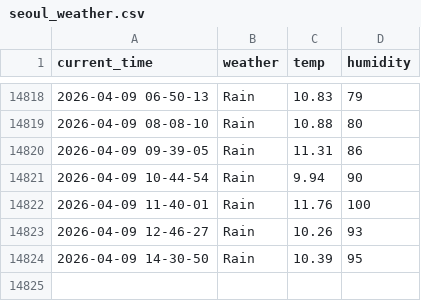
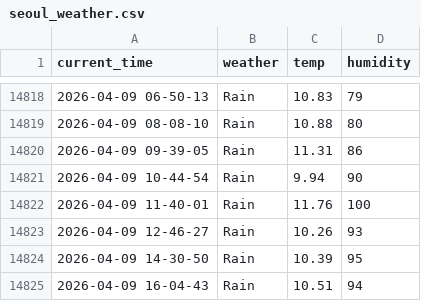
Before and after one commit to Engineer-technician/Seoul_weather_5_m, a CSV file: seoul_weather.csv, drawn as a sheet; only a part is shown, gaps mark what is left out; the diff names each change by its address in the sheet, - before the commit and + after, or states it on an @@ line.

```diff
--- a/seoul_weather.csv
+++ b/seoul_weather.csv
+row 14825: 2026-04-09 16-04-43 | Rain | 10.51 | 94
```
